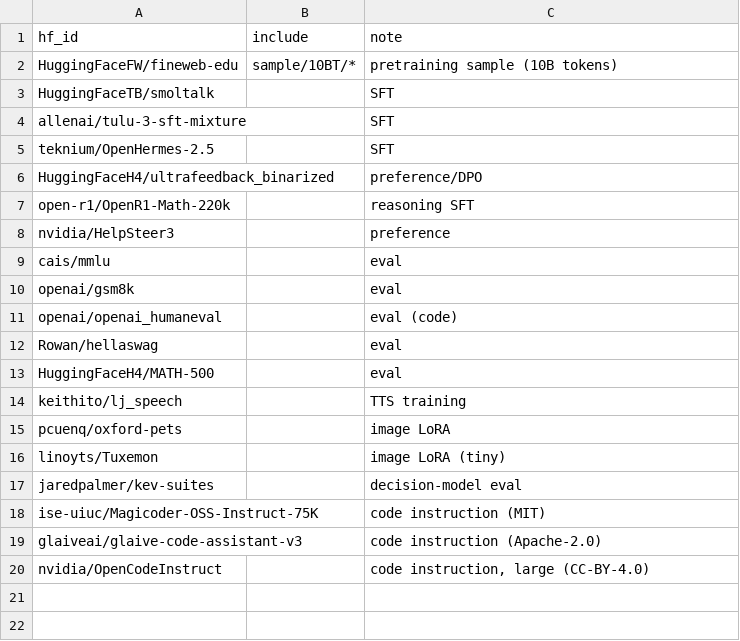
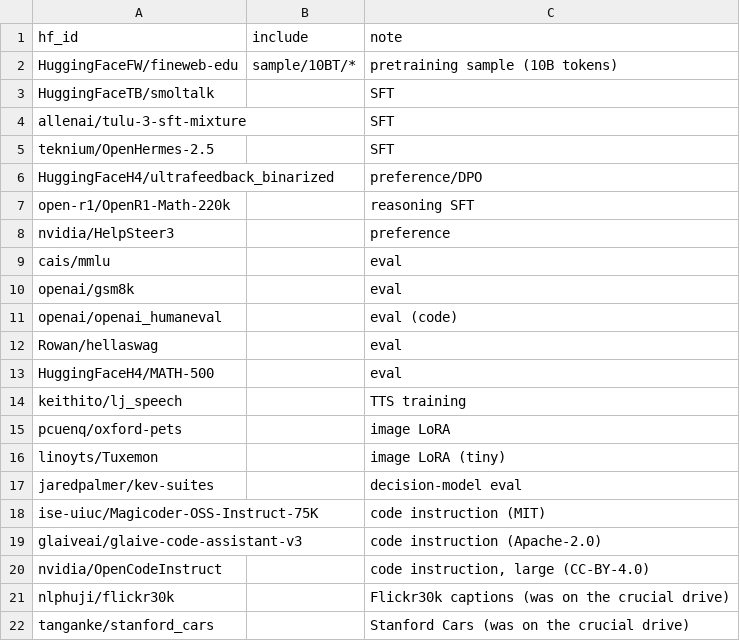
Before and after one commit to TheBeaninator/ark, a TSV file: manifest/datasets.tsv, drawn as a sheet; the diff names each change by its address in the sheet, - before the commit and + after, or states it on an @@ line.

Commit message:
datasets: tidy

```diff
--- a/manifest/datasets.tsv
+++ b/manifest/datasets.tsv
+row 21: nlphuji/flickr30k |  | Flickr30k captions (was on the crucial drive)
+row 22: tanganke/stanford_cars |  | Stanford Cars (was on the crucial drive)
```
